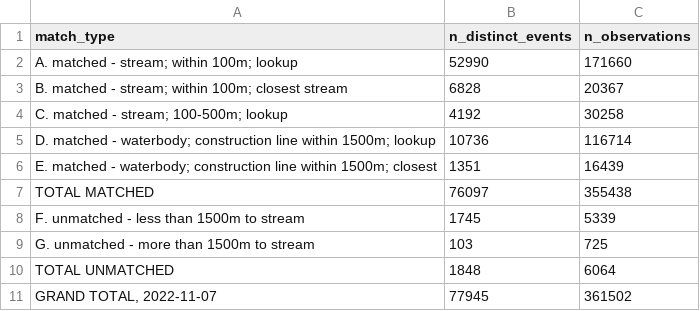
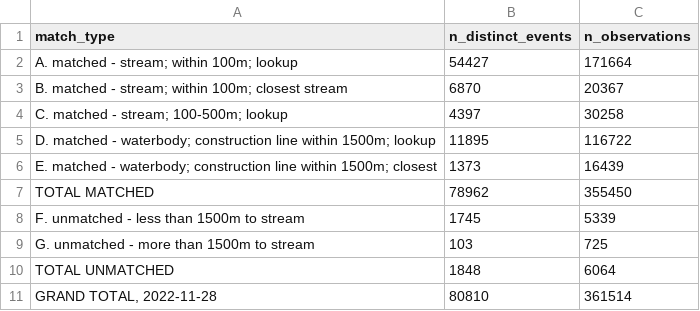
Before and after one commit to smnorris/bcfishobs, a CSV file: qa_summary.csv, drawn as a sheet.

```diff
--- a/qa_summary.csv
+++ b/qa_summary.csv
@@ -1,8 +1,8 @@
 match_type,n_distinct_events,n_observations
-A. matched - stream; within 100m; lookup,52990,171660
-B. matched - stream; within 100m; closest stream,6828,20367
-C. matched - stream; 100-500m; lookup,4192,30258
-D. matched - waterbody; construction line within 1500m; lookup,10736,116714
-E. matched - waterbody; construction line within 1500m; closest,1351,16439
-TOTAL MATCHED,76097,355438
+A. matched - stream; within 100m; lookup,54427,171664
+B. matched - stream; within 100m; closest stream,6870,20367
+C. matched - stream; 100-500m; lookup,4397,30258
+D. matched - waterbody; construction line within 1500m; lookup,11895,116722
+E. matched - waterbody; construction line within 1500m; closest,1373,16439
+TOTAL MATCHED,78962,355450
 F. unmatched - less than 1500m to stream,1745,5339
@@ -10,2 +10,2 @@ G. unmatched - more than 1500m to stream,103,725
 TOTAL UNMATCHED,1848,6064
-"GRAND TOTAL, 2022-11-07",77945,361502
+"GRAND TOTAL, 2022-11-28",80810,361514
```
Also changed, not shown: 1 other file.
